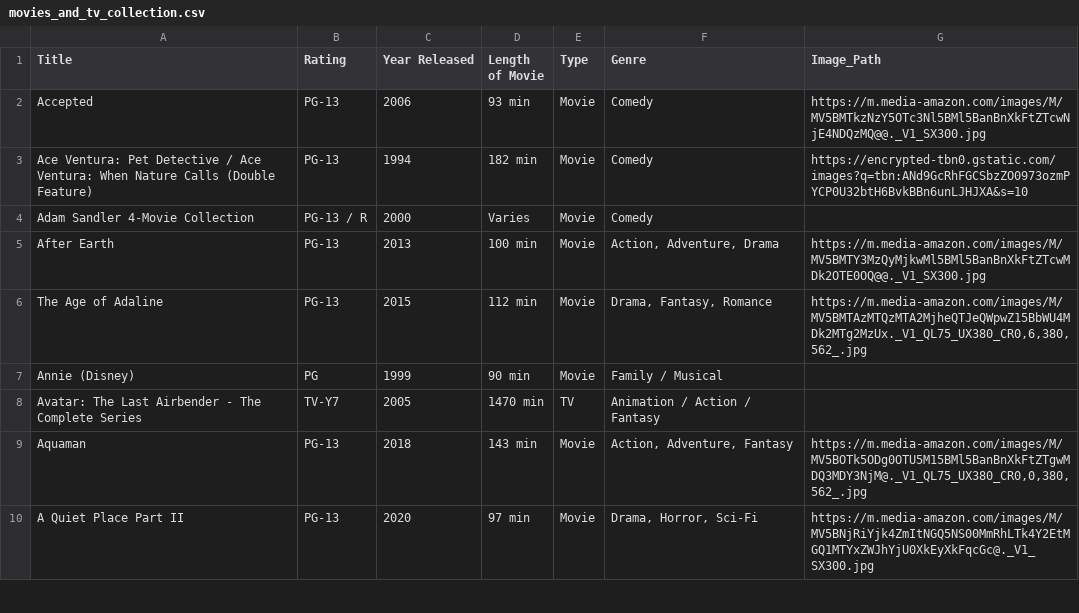
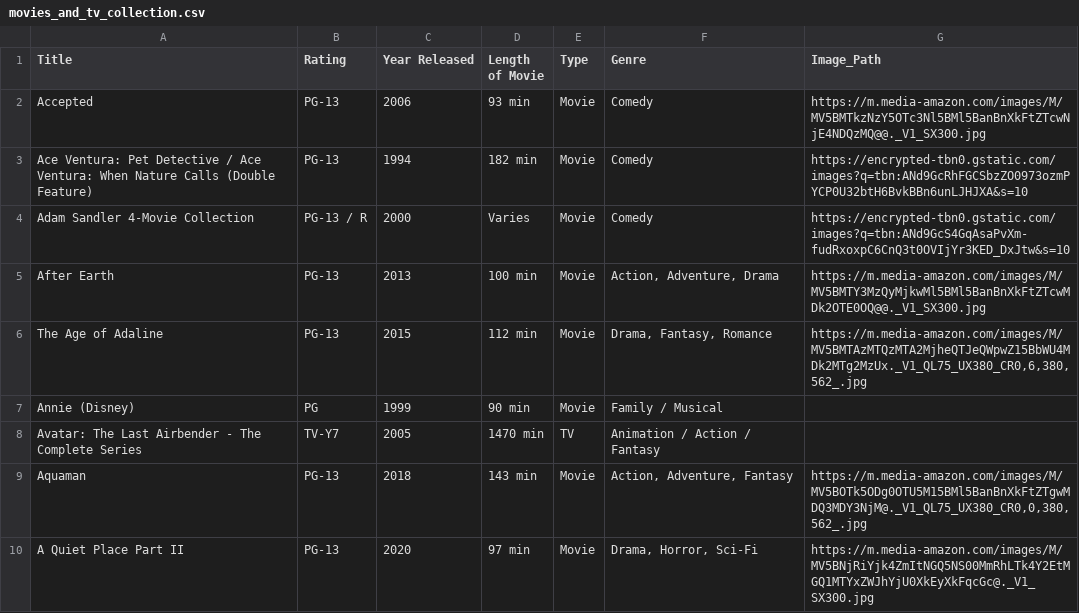
Before and after one commit to ldakoda/home-inventory, a CSV file: movies_and_tv_collection.csv, drawn as a sheet; only a part is shown.

Commit message:
Edit item 'Adam Sandler 4-Movie Collection'

```diff
--- a/movies_and_tv_collection.csv
+++ b/movies_and_tv_collection.csv
@@ -3,3 +3,3 @@ Accepted,PG-13,2006,93 min,Movie,Comedy,https://m.media-amazon.com/images/M/MV5B
 Ace Ventura: Pet Detective / Ace Ventura: When Nature Calls (Double Feature),PG-13,1994,182 min,Movie,Comedy,https://encrypted-tbn0.gstatic.com/images?q=tbn:ANd9GcRhFGCSbzZO0973ozmPYCP0U32btH6BvkBBn6unLJHJXA&s=10
-Adam Sandler 4-Movie Collection,PG-13 / R,2000,Varies,Movie,Comedy,
+Adam Sandler 4-Movie Collection,PG-13 / R,2000,Varies,Movie,Comedy,https://encrypted-tbn0.gstatic.com/images?q=tbn:ANd9GcS4GqAsaPvXm-fudRxoxpC6CnQ3t0OVIjYr3KED_DxJtw&s=10
 After Earth,PG-13,2013,100 min,Movie,"Action, Adventure, Drama",https://m.media-amazon.com/images/M/MV5BMTY3MzQyMjkwMl5BMl5BanBnXkFtZTcwMDk2OTE0OQ@@._V1_SX300.jpg
```
